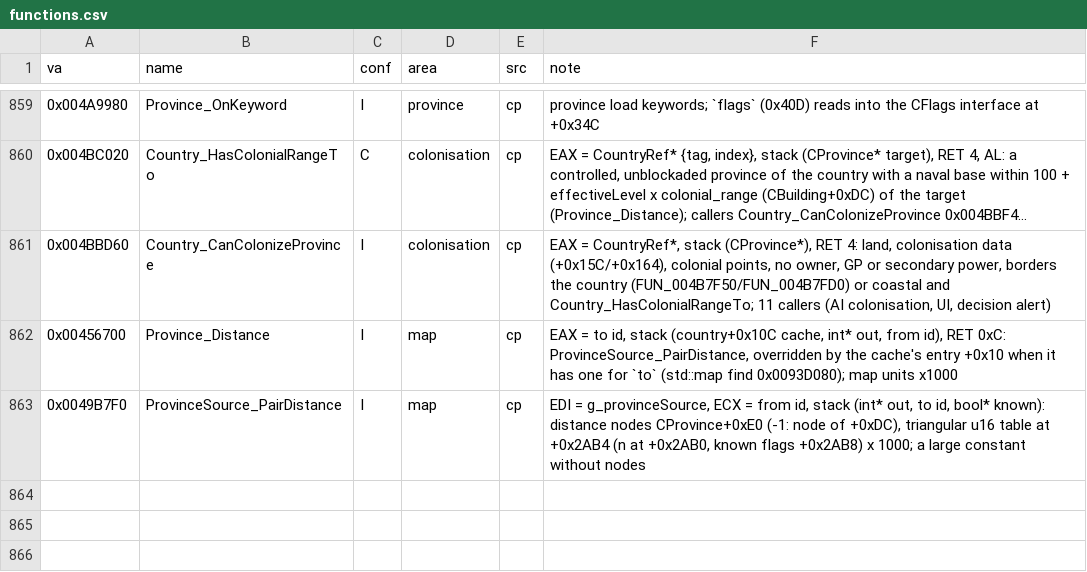
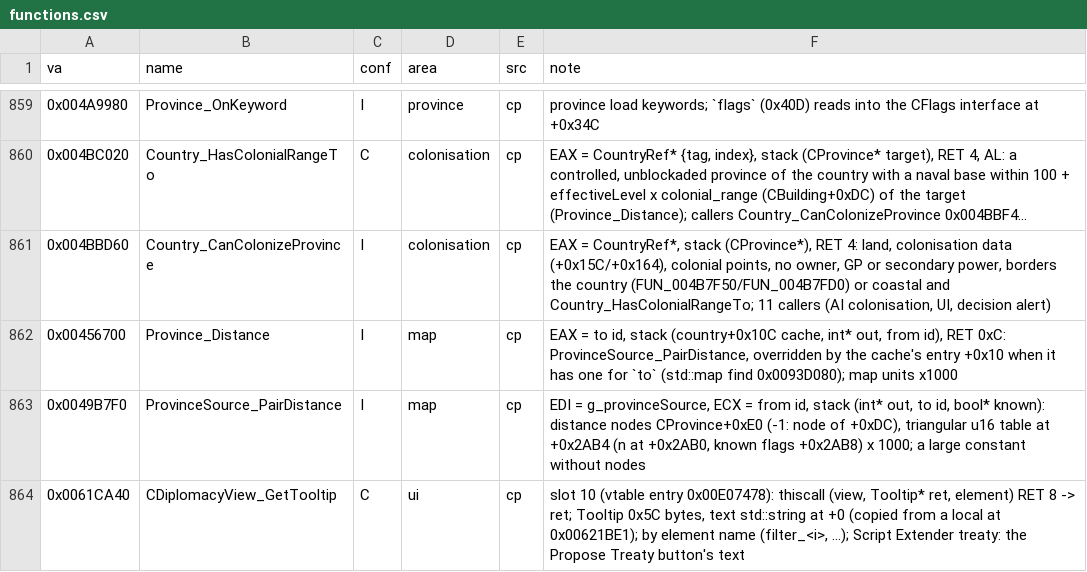
Before and after one commit to The-Grand-Combination/The-Grand-Loader, a CSV file: docs/re/symbols/functions.csv, drawn as a sheet; only a part is shown, gaps mark what is left out; long unchanged cells end in …; the diff names each change by its address in the sheet, - before the commit and + after, or states it on an @@ line.

```diff
--- a/docs/re/symbols/functions.csv
+++ b/docs/re/symbols/functions.csv
+row 864: 0x0061CA40 | CDiplomacyView_GetTooltip | C | ui | cp | slot 10 (vtable entry 0x00E07478): thiscall (view, Tooltip* ret, element) RET 8 -> ret; Tooltip 0x5C bytes, text std::string at +0 (copied from a local at 0x00621BE1); by element name (filter_<i>, ...); Script Extender treaty: the Propose Treaty button's text
```
Also changed, not shown: docs/re/symbols/globals.csv, docs/re/symbols/patch_sites.csv, 6 other files.
